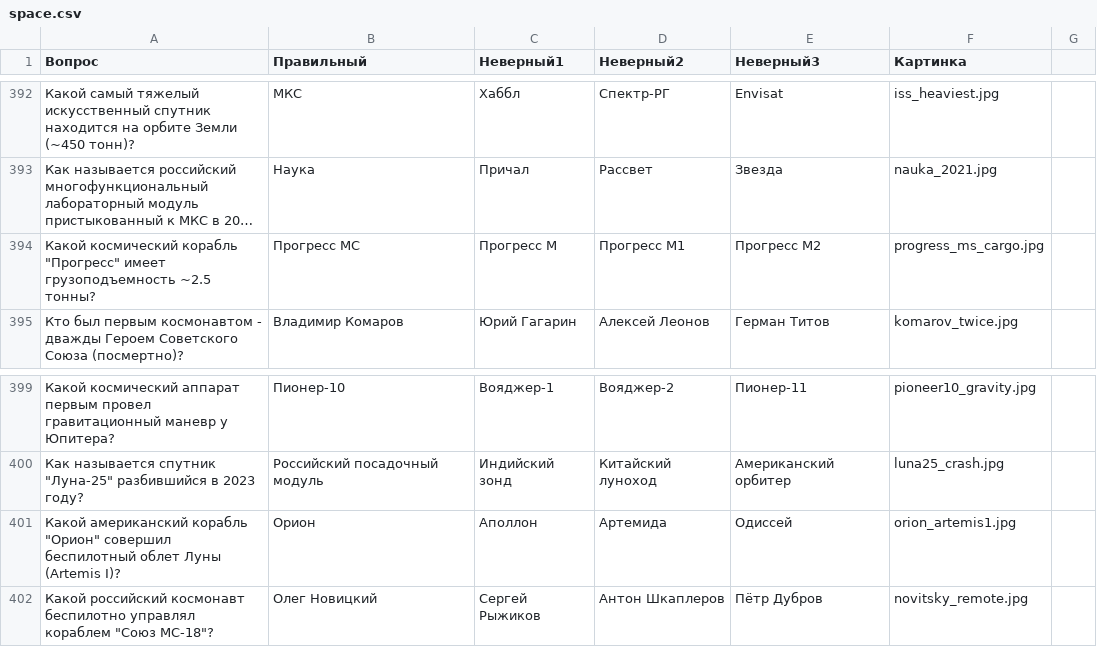
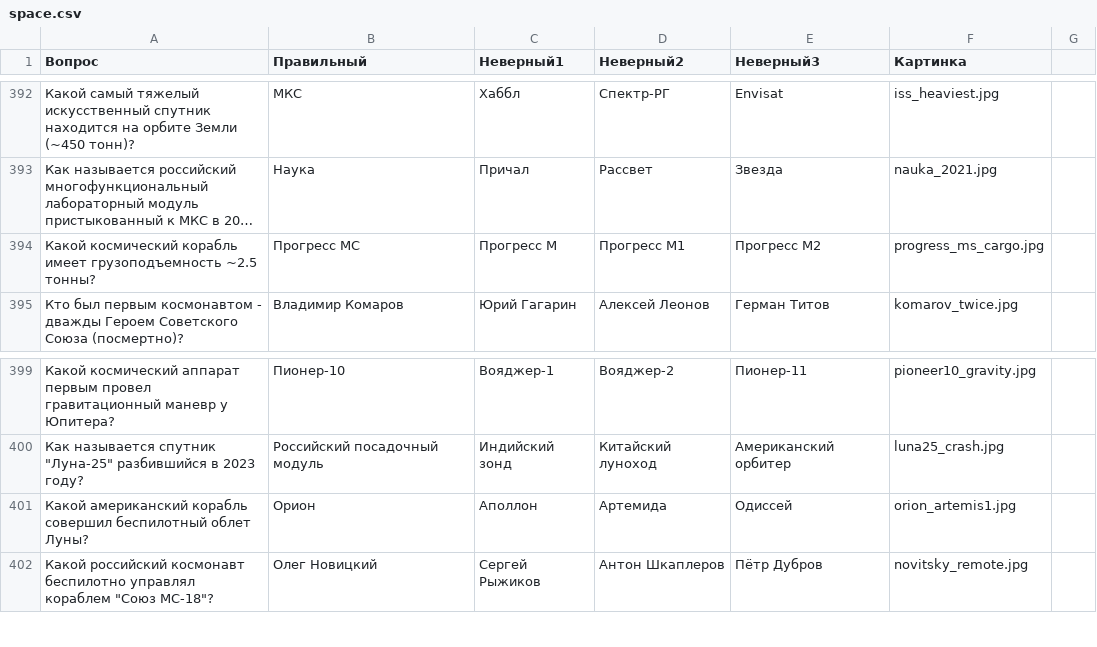
Before and after one commit to avsolon/KvizGeoBot, a CSV file: data/space.csv, drawn as a sheet; only a part is shown, gaps mark what is left out; long unchanged cells end in …; the diff names each change by its address in the sheet, - before the commit and + after, or states it on an @@ line.

```diff
--- a/data/space.csv
+++ b/data/space.csv
-A394 (Вопрос): …космический корабль "Прогресс" имеет грузоподъемность…
+A394 (Вопрос): …космический корабль имеет грузоподъемность…
-A401 (Вопрос): …американский корабль "Орион" совершил беспилотный облет Луны (Artemis I)?
+A401 (Вопрос): …американский корабль совершил беспилотный облет Луны?
```
Also changed, not shown: 2 other files.
